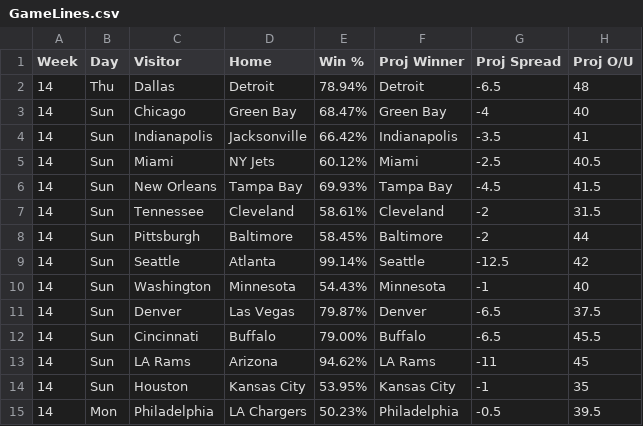
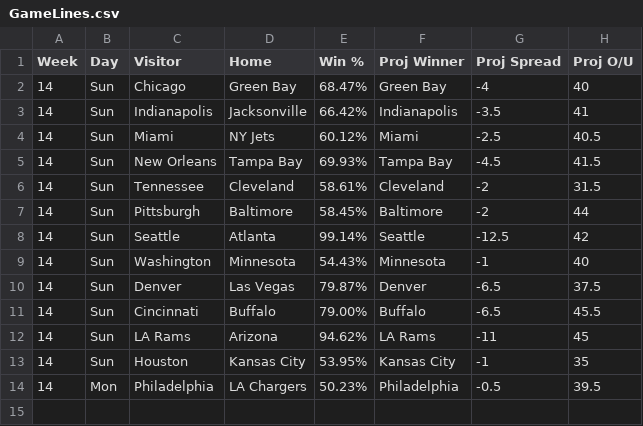
Before and after one commit to KevinBrumaghin/HitRateBets, a CSV file: GameLines.csv, drawn as a sheet.

Commit message:
Update GameLines.csv

```diff
--- a/GameLines.csv
+++ b/GameLines.csv
@@ -1,3 +1,2 @@
 Week,Day,Visitor,Home,Win %,Proj Winner,Proj Spread,Proj O/U
-14,Thu,Dallas,Detroit,78.94%,Detroit,-6.5,48
 14,Sun,Chicago,Green Bay,68.47%,Green Bay,-4,40
```
